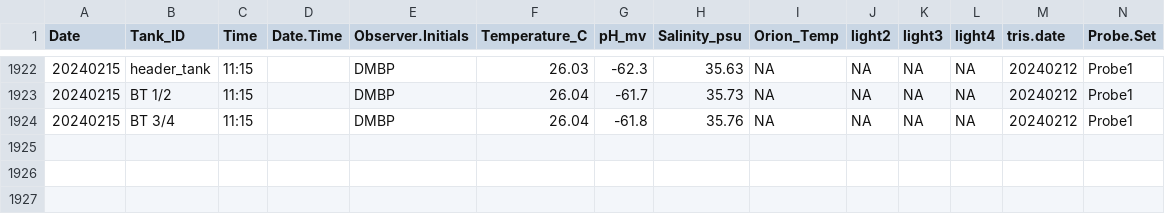
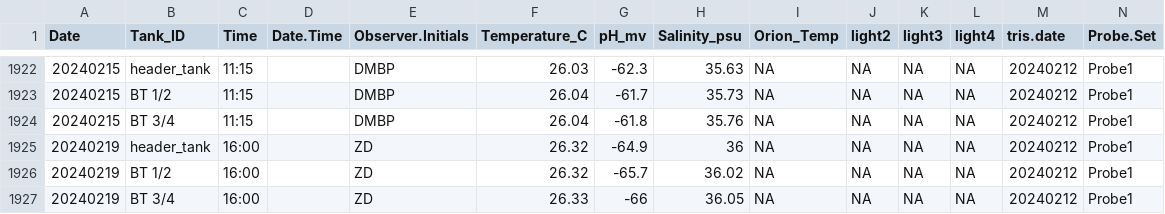
Before and after one commit to Putnam-Lab/CBLS_Wetlab, a CSV file: Data/Daily_measurements_tracking.csv, drawn as a sheet; only a part is shown, gaps mark what is left out; rows hold the shown columns only; the diff names each change by its address in the sheet, - before the commit and + after, or states it on an @@ line.

```diff
--- a/Data/Daily_measurements_tracking.csv
+++ b/Data/Daily_measurements_tracking.csv
+row 1925: 20240219 | header_tank | 16:00 |  | ZD | 26.32 | -64.9 | 36 | NA | NA | NA | NA | 20240212 | Probe1
+row 1926: 20240219 | BT 1/2 | 16:00 |  | ZD | 26.32 | -65.7 | 36.02 | NA | NA | NA | NA | 20240212 | Probe1
+row 1927: 20240219 | BT 3/4 | 16:00 |  | ZD | 26.33 | -66 | 36.05 | NA | NA | NA | NA | 20240212 | Probe1
```
Also changed, not shown: 2 other files.
